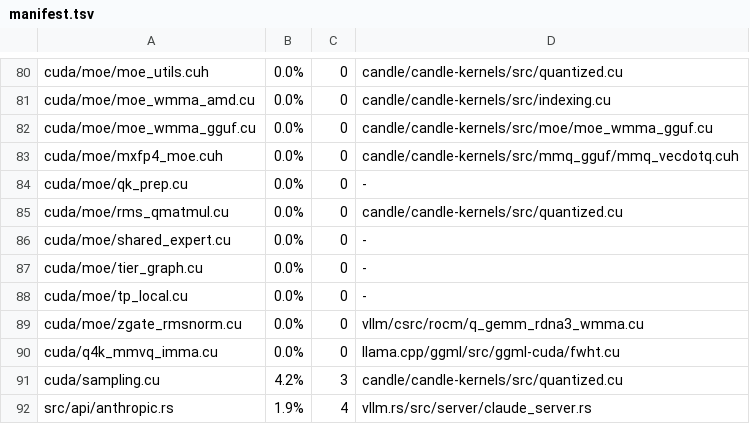
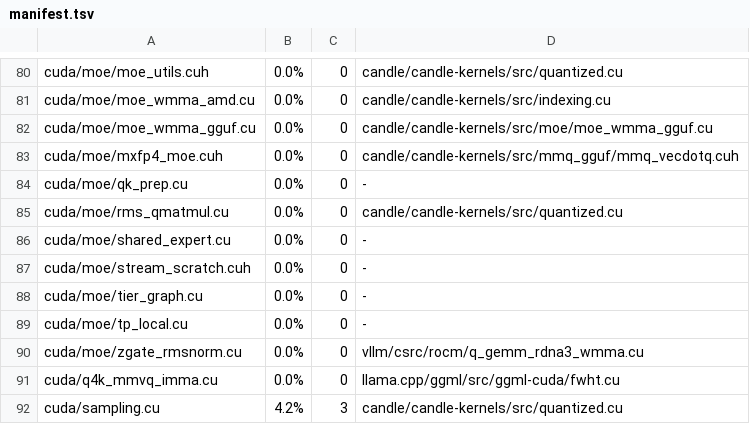
Before and after one commit to loken-ai/loken, a TSV file: scripts/provenance/manifest.tsv, drawn as a sheet; only a part is shown, gaps mark what is left out; the shorter side is filled out with more unchanged rows; the diff names each change by its address in the sheet, - before the commit and + after, or states it on an @@ line.

Commit message:
fix(hip): grow the expert scratch without the stream-ordered allocator
On a card driven through ROCm, a mixture could crash its server when
another thread filled the card: the runtime's stream-ordered
allocation of the expert kernels' scratch hung or faulted once the
card was full.

The scratch of each stream is now kept and grown with a plain
allocation on ROCm, and no expert kernel there allocates or frees in
stream order. A refused growth keeps the old buffer and reports an
out of memory error, and a card reset releases the kept scratch.

```diff
--- a/scripts/provenance/manifest.tsv
+++ b/scripts/provenance/manifest.tsv
+row 87: cuda/moe/stream_scratch.cuh | 0.0% | 0 | -
```
Also changed, not shown: 8 other files.
